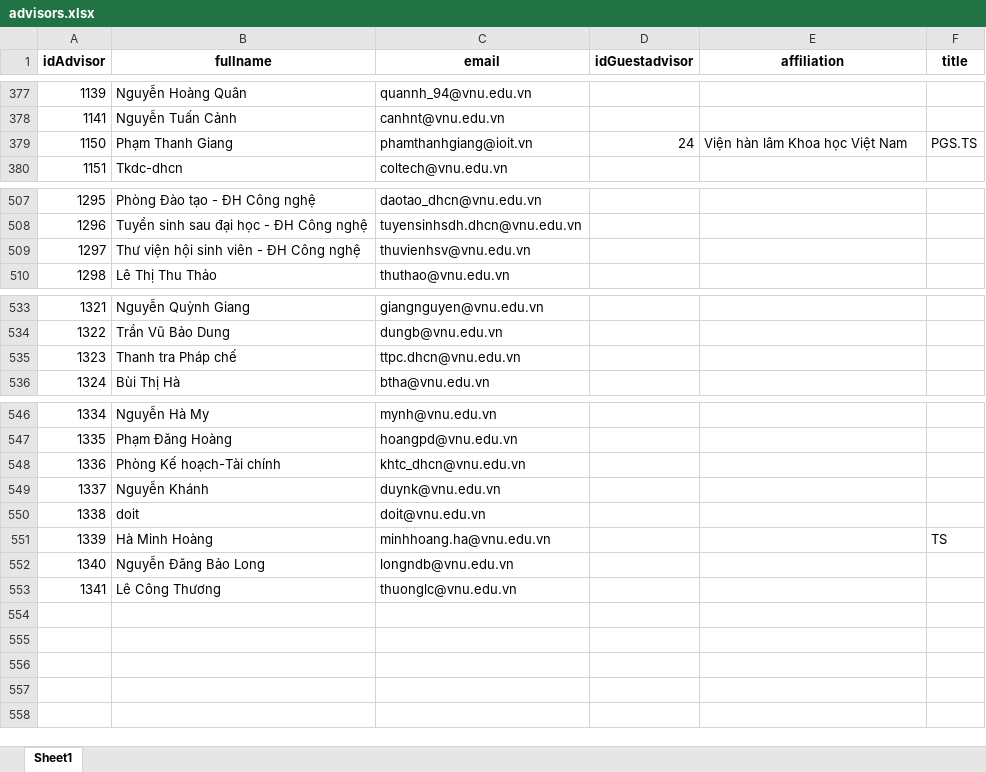
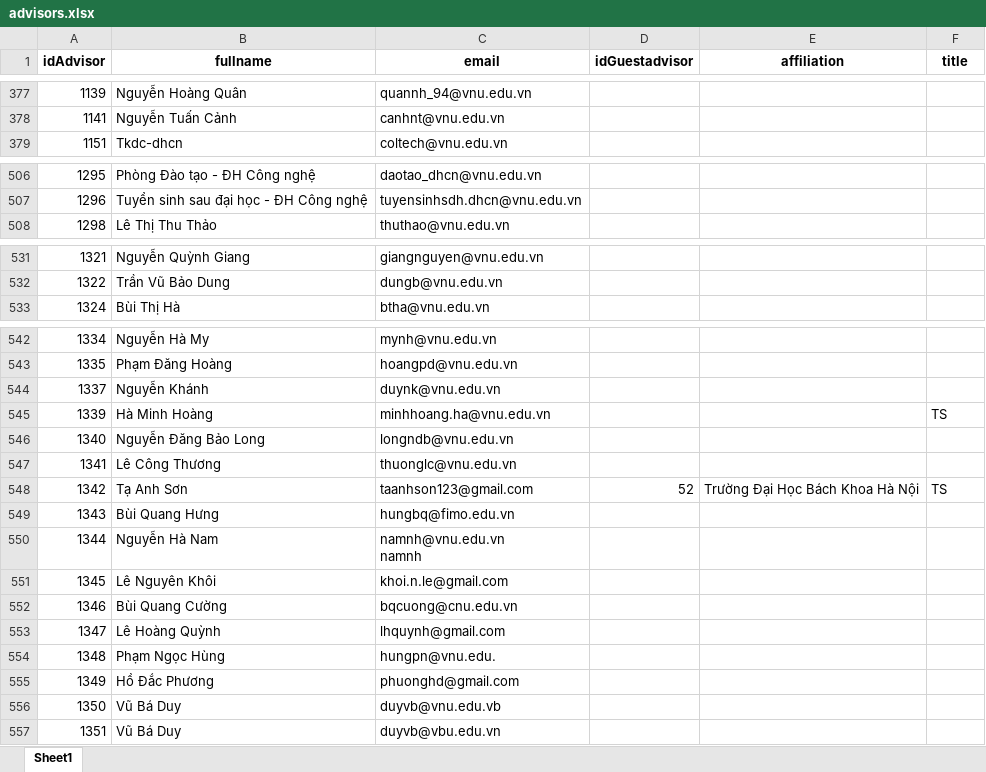
Before and after one commit to tunghoang/srm, an Excel workbook: public/advisors.xlsx, sheet Sheet1, drawn as a sheet; only a part is shown, gaps mark what is left out; values as stored, in another font and other column widths than the file's, no borders; removed rows and columns are numbered as before the commit, all else as after; ↵ is a line break in a cell; the diff covers the shown part only; the diff names each change by its address in the sheet, - before the commit and + after, or states it on an @@ line.

```diff
--- a/public/advisors.xlsx (sheet Sheet1)
+++ b/public/advisors.xlsx (sheet Sheet1)
-row 379: 1150 | Phạm Thanh Giang | phamthanhgiang@ioit.vn | 24 | Viện hàn lâm Khoa học Việt Nam | PGS.TS
-row 509: 1297 | Thư viện hội sinh viên - ĐH Công nghệ | thuvienhsv@vnu.edu.vn
-row 535: 1323 | Thanh tra Pháp chế | ttpc.dhcn@vnu.edu.vn
-row 548: 1336 | Phòng Kế hoạch-Tài chính | khtc_dhcn@vnu.edu.vn
-row 550: 1338 | doit | doit@vnu.edu.vn
+row 548: 1342 | Tạ Anh Sơn | taanhson123@gmail.com | 52 | Trường Đại Học Bách Khoa Hà Nội | TS
+row 549: 1343 | Bùi Quang Hưng | hungbq@fimo.edu.vn
+row 550: 1344 | Nguyễn Hà Nam | namnh@vnu.edu.vn ↵ namnh
+row 551: 1345 | Lê Nguyên Khôi | khoi.n.le@gmail.com
+row 552: 1346 | Bùi Quang Cường | bqcuong@cnu.edu.vn
+row 553: 1347 | Lê Hoàng Quỳnh | lhquynh@gmail.com
+row 554: 1348 | Phạm Ngọc Hùng | hungpn@vnu.edu.
+row 555: 1349 | Hồ Đắc Phương | phuonghd@gmail.com
+row 556: 1350 | Vũ Bá Duy | duyvb@vnu.edu.vb
+row 557: 1351 | Vũ Bá Duy | duyvb@vbu.edu.vn
```
Also changed, not shown: 1 removed row and 1 edited cell elsewhere in this sheet, 8 other files.
